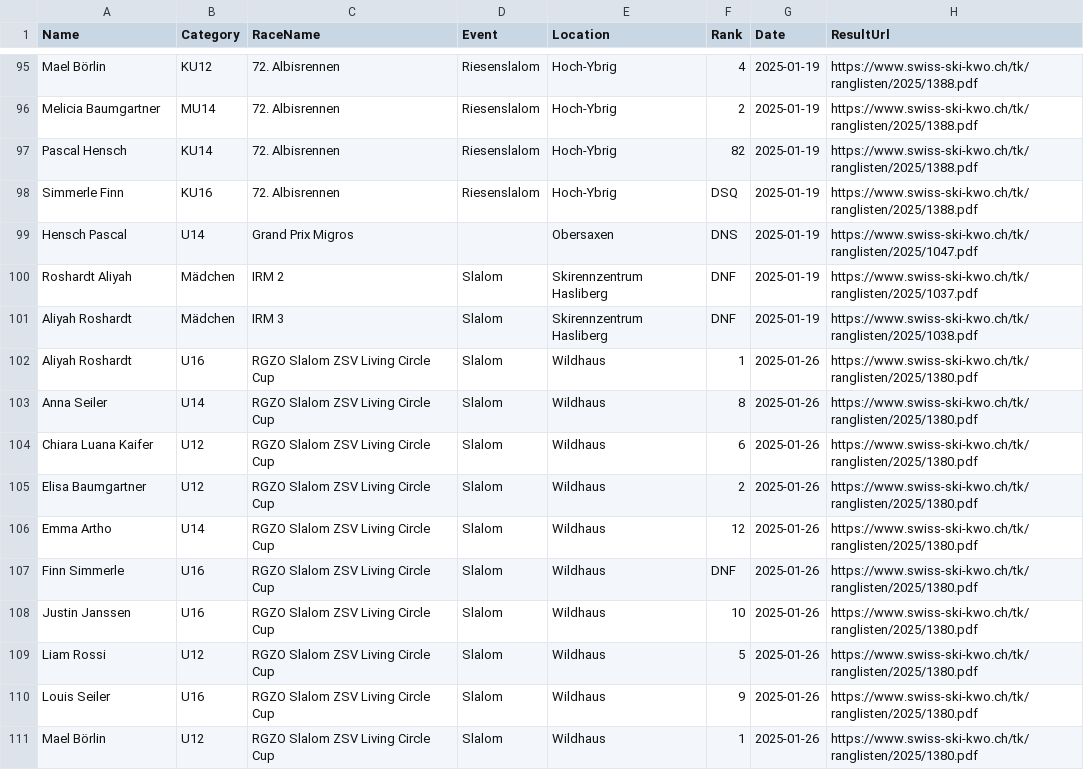
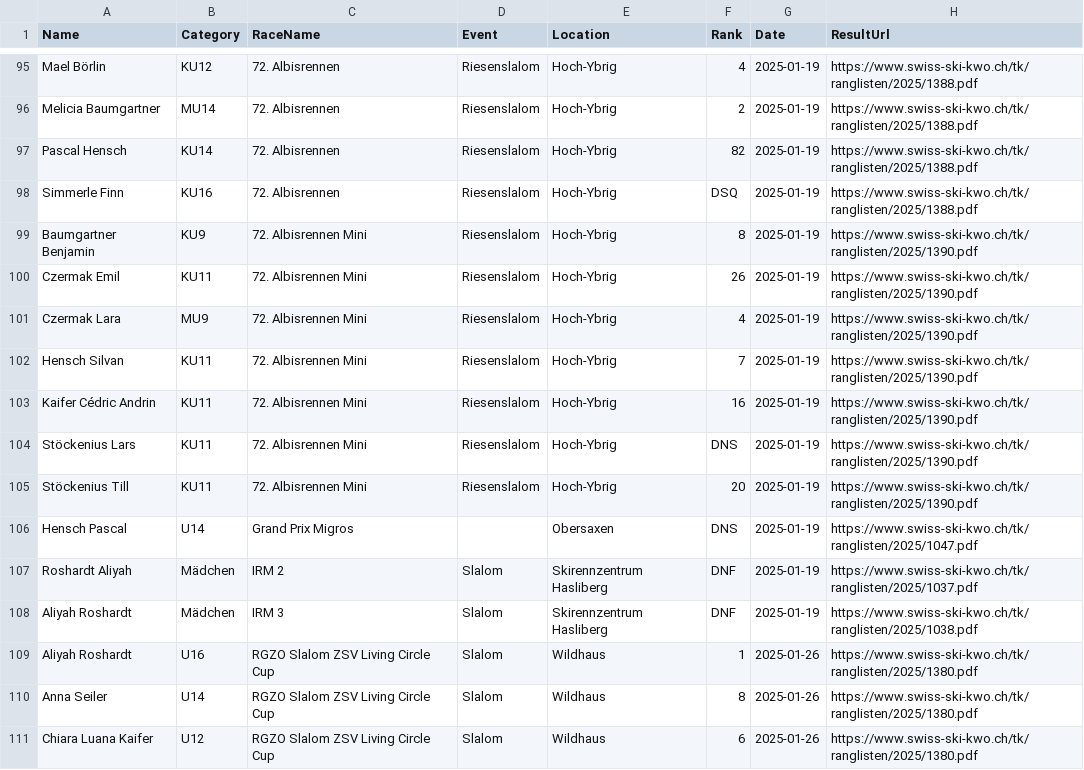
Before and after one commit to balint-miklos/ski-results, a CSV file: data/ski-data.csv, drawn as a sheet; only a part is shown, gaps mark what is left out; the shorter side is filled out with more unchanged rows.

```diff
--- a/data/ski-data.csv
+++ b/data/ski-data.csv
@@ -98,2 +98,9 @@ Pascal Hensch,KU14,72. Albisrennen,Riesenslalom,Hoch-Ybrig,82,2025-01-19,https:/
 Simmerle Finn,KU16,72. Albisrennen,Riesenslalom,Hoch-Ybrig,DSQ,2025-01-19,https://www.swiss-ski-kwo.ch/tk/ranglisten/2025/1388.pdf
+Baumgartner Benjamin,KU9,72. Albisrennen Mini,Riesenslalom,Hoch-Ybrig,8,2025-01-19,https://www.swiss-ski-kwo.ch/tk/ranglisten/2025/1390.pdf
+Czermak Emil,KU11,72. Albisrennen Mini,Riesenslalom,Hoch-Ybrig,26,2025-01-19,https://www.swiss-ski-kwo.ch/tk/ranglisten/2025/1390.pdf
+Czermak Lara,MU9,72. Albisrennen Mini,Riesenslalom,Hoch-Ybrig,4,2025-01-19,https://www.swiss-ski-kwo.ch/tk/ranglisten/2025/1390.pdf
+Hensch Silvan,KU11,72. Albisrennen Mini,Riesenslalom,Hoch-Ybrig,7,2025-01-19,https://www.swiss-ski-kwo.ch/tk/ranglisten/2025/1390.pdf
+Kaifer Cédric Andrin,KU11,72. Albisrennen Mini,Riesenslalom,Hoch-Ybrig,16,2025-01-19,https://www.swiss-ski-kwo.ch/tk/ranglisten/2025/1390.pdf
+Stöckenius Lars,KU11,72. Albisrennen Mini,Riesenslalom,Hoch-Ybrig,DNS,2025-01-19,https://www.swiss-ski-kwo.ch/tk/ranglisten/2025/1390.pdf
+Stöckenius Till,KU11,72. Albisrennen Mini,Riesenslalom,Hoch-Ybrig,20,2025-01-19,https://www.swiss-ski-kwo.ch/tk/ranglisten/2025/1390.pdf
 Hensch Pascal,U14,Grand Prix Migros,,Obersaxen,DNS,2025-01-19,https://www.swiss-ski-kwo.ch/tk/ranglisten/2025/1047.pdf
```
Also changed, not shown: 5 other files.
